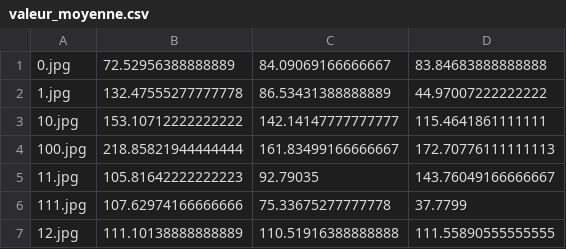
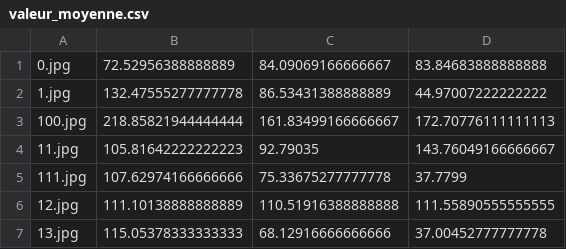
Before and after one commit to RadioGnu/decomposition-images, a CSV file: galerie/valeur_moyenne.csv, drawn as a sheet; only a part is shown; the shorter side is filled out with more unchanged rows; the diff names each change by its address in the sheet, - before the commit and + after, or states it on an @@ line.

Commit message:
update csv (jsp pq ?)

```diff
--- a/galerie/valeur_moyenne.csv
+++ b/galerie/valeur_moyenne.csv
-row 3: 10.jpg | 153.10712222222222 | 142.14147777777777 | 115.4641861111111
```
